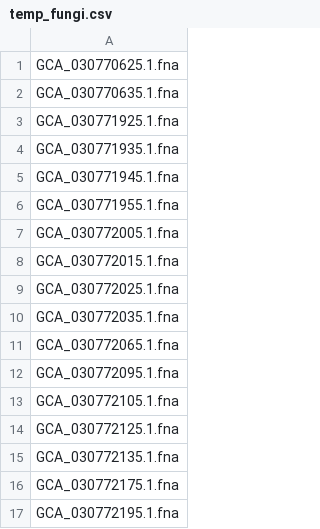
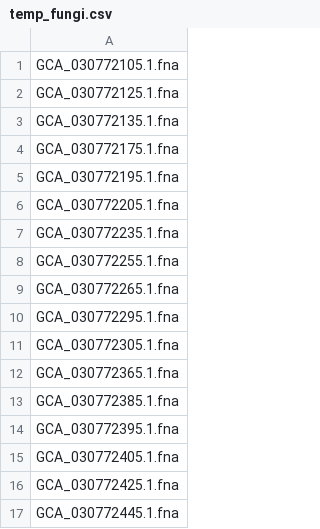
Before and after one commit to CSE-BIONOVA/Helper, a CSV file: genome_filenames/temp_fungi.csv, drawn as a sheet; only a part is shown; the shorter side is filled out with more unchanged rows.

Commit message:
complete genomes

```diff
--- a/genome_filenames/temp_fungi.csv
+++ b/genome_filenames/temp_fungi.csv
@@ -1,13 +1 @@
-GCA_030770625.1.fna
-GCA_030770635.1.fna
-GCA_030771925.1.fna
-GCA_030771935.1.fna
-GCA_030771945.1.fna
-GCA_030771955.1.fna
-GCA_030772005.1.fna
-GCA_030772015.1.fna
-GCA_030772025.1.fna
-GCA_030772035.1.fna
-GCA_030772065.1.fna
-GCA_030772095.1.fna
 GCA_030772105.1.fna
```
Also changed, not shown: 7 other files.
